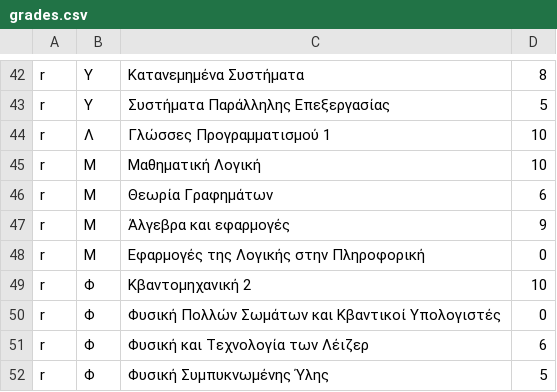
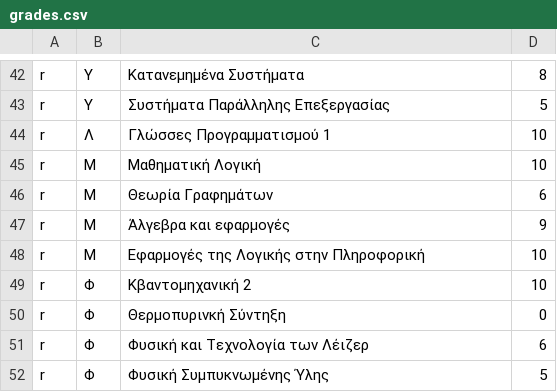
Before and after one commit to CodeWizardDiSar/3_stunningExecutables, a CSV file: GradesStack/grades.csv, drawn as a sheet; only a part is shown, gaps mark what is left out.

Commit message:
I am an automated comment

```diff
--- a/GradesStack/grades.csv
+++ b/GradesStack/grades.csv
@@ -47,5 +47,5 @@ r,Μ,Θεωρία Γραφημάτων,6
 r,Μ,Άλγεβρα και εφαρμογές,9
-r,Μ,Εφαρμογές της Λογικής στην Πληροφορική,0
+r,Μ,Εφαρμογές της Λογικής στην Πληροφορική,10
 r,Φ,Κβαντομηχανική 2,10
-r,Φ,Φυσική Πολλών Σωμάτων και Κβαντικοί Υπολογιστές,0
+r,Φ,Θερμοπυρινκή Σύντηξη,0
 r,Φ,Φυσική και Τεχνολογία των Λέιζερ,6
```
